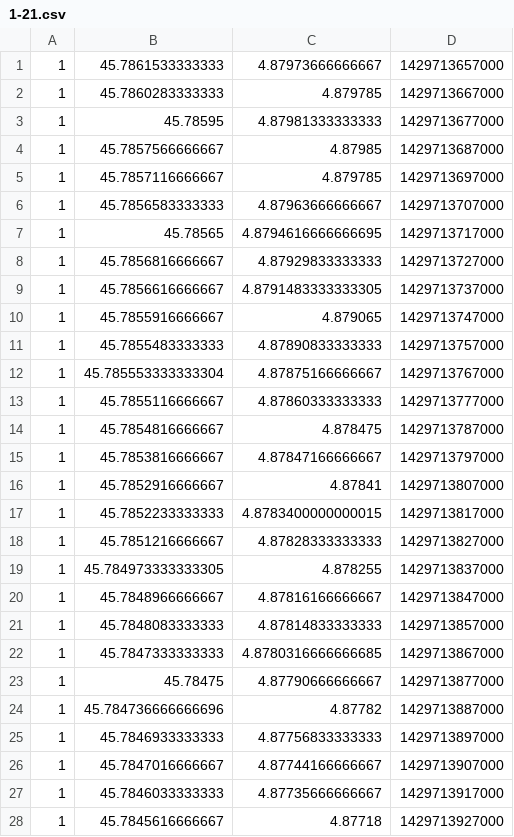
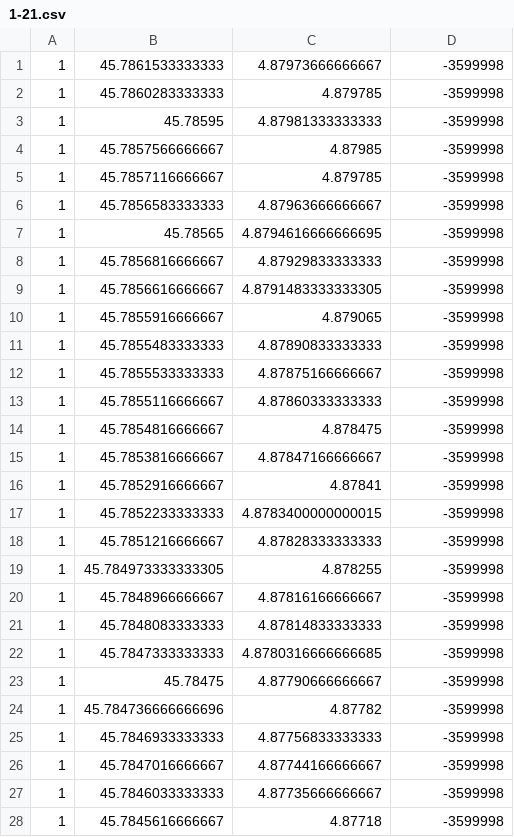
Before and after one commit to b3nker/phdtrack-master, a CSV file: Exemple-geoi/result/data-accio/1-21.csv, drawn as a sheet; only a part is shown; the diff covers the shown part only.

Commit message:
fixes lat/long column attribution

```diff
--- a/Exemple-geoi/result/data-accio/1-21.csv
+++ b/Exemple-geoi/result/data-accio/1-21.csv
@@ -1,28 +1,28 @@
-1,45.7861533333333,4.87973666666667,1429713657000
-1,45.7860283333333,4.879785,1429713667000
-1,45.78595,4.87981333333333,1429713677000
-1,45.7857566666667,4.87985,1429713687000
-1,45.7857116666667,4.879785,1429713697000
-1,45.7856583333333,4.87963666666667,1429713707000
-1,45.78565,4.8794616666666695,1429713717000
-1,45.7856816666667,4.87929833333333,1429713727000
-1,45.7856616666667,4.8791483333333305,1429713737000
-1,45.7855916666667,4.879065,1429713747000
-1,45.7855483333333,4.87890833333333,1429713757000
-1,45.785553333333304,4.87875166666667,1429713767000
-1,45.7855116666667,4.87860333333333,1429713777000
-1,45.7854816666667,4.878475,1429713787000
-1,45.7853816666667,4.87847166666667,1429713797000
-1,45.7852916666667,4.87841,1429713807000
-1,45.7852233333333,4.8783400000000015,1429713817000
-1,45.7851216666667,4.87828333333333,1429713827000
-1,45.784973333333305,4.878255,1429713837000
-1,45.7848966666667,4.87816166666667,1429713847000
-1,45.7848083333333,4.87814833333333,1429713857000
-1,45.7847333333333,4.8780316666666685,1429713867000
-1,45.78475,4.87790666666667,1429713877000
-1,45.784736666666696,4.87782,1429713887000
-1,45.7846933333333,4.87756833333333,1429713897000
-1,45.7847016666667,4.87744166666667,1429713907000
-1,45.7846033333333,4.87735666666667,1429713917000
-1,45.7845616666667,4.87718,1429713927000
+1,45.7861533333333,4.87973666666667,-3599998
+1,45.7860283333333,4.879785,-3599998
+1,45.78595,4.87981333333333,-3599998
+1,45.7857566666667,4.87985,-3599998
+1,45.7857116666667,4.879785,-3599998
+1,45.7856583333333,4.87963666666667,-3599998
+1,45.78565,4.8794616666666695,-3599998
+1,45.7856816666667,4.87929833333333,-3599998
+1,45.7856616666667,4.8791483333333305,-3599998
+1,45.7855916666667,4.879065,-3599998
+1,45.7855483333333,4.87890833333333,-3599998
+1,45.7855533333333,4.87875166666667,-3599998
+1,45.7855116666667,4.87860333333333,-3599998
+1,45.7854816666667,4.878475,-3599998
+1,45.7853816666667,4.87847166666667,-3599998
+1,45.7852916666667,4.87841,-3599998
+1,45.7852233333333,4.8783400000000015,-3599998
+1,45.7851216666667,4.87828333333333,-3599998
+1,45.784973333333305,4.878255,-3599998
+1,45.7848966666667,4.87816166666667,-3599998
+1,45.7848083333333,4.87814833333333,-3599998
+1,45.7847333333333,4.8780316666666685,-3599998
+1,45.78475,4.87790666666667,-3599998
+1,45.784736666666696,4.87782,-3599998
+1,45.7846933333333,4.87756833333333,-3599998
+1,45.7847016666667,4.87744166666667,-3599998
+1,45.7846033333333,4.87735666666667,-3599998
+1,45.7845616666667,4.87718,-3599998
```
Also changed, not shown: 151 edited cells elsewhere in this file, Exemple-geoi/result/data-accio/7-16.csv, 29 other files.
